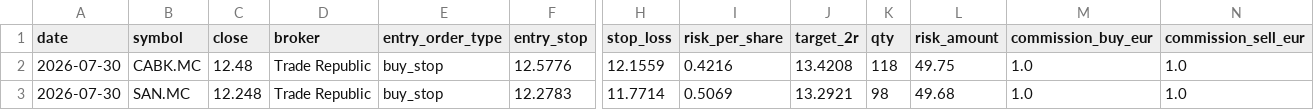
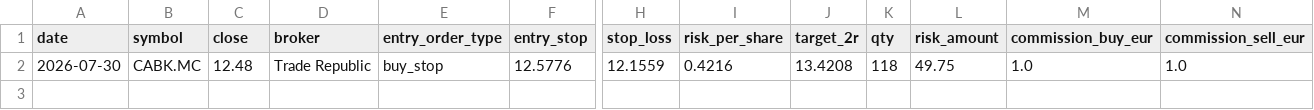
Before and after one commit to xarliev/trading-strategy-dashboard, a CSV file: data/processed/signals_latest.csv, drawn as a sheet; only a part is shown, gaps mark what is left out; rows hold the shown columns only; the diff names each change by its address in the sheet, - before the commit and + after, or states it on an @@ line.

```diff
--- a/data/processed/signals_latest.csv
+++ b/data/processed/signals_latest.csv
-row 3: 2026-07-30 | SAN.MC | 12.248 | Trade Republic | buy_stop | 12.2783 | 11.7714 | 0.5069 | 13.2921 | 98 | 49.68 | 1.0 | 1.0
```
Also changed, not shown: data/processed/scan_diagnostics_latest.csv, 7 other files.
